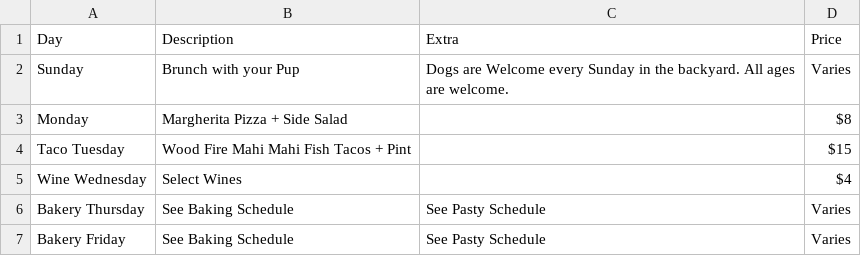
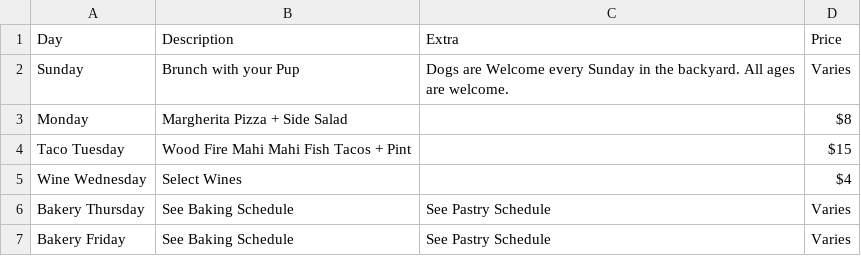
Before and after one commit to ChalkBoardz/ChalkBoardz.github.io, a CSV file: _data/Specials.csv, drawn as a sheet.

Commit message:
Update Specials.csv

```diff
--- a/_data/Specials.csv
+++ b/_data/Specials.csv
@@ -5,3 +5,3 @@ Taco Tuesday,Wood Fire Mahi Mahi Fish Tacos + Pint,,$15
 Wine Wednesday,Select Wines,,$4
-Bakery Thursday,See Baking Schedule,See Pasty Schedule,Varies
-Bakery Friday,See Baking Schedule,See Pasty Schedule,Varies
+Bakery Thursday,See Baking Schedule,See Pastry Schedule,Varies
+Bakery Friday,See Baking Schedule,See Pastry Schedule,Varies
```
